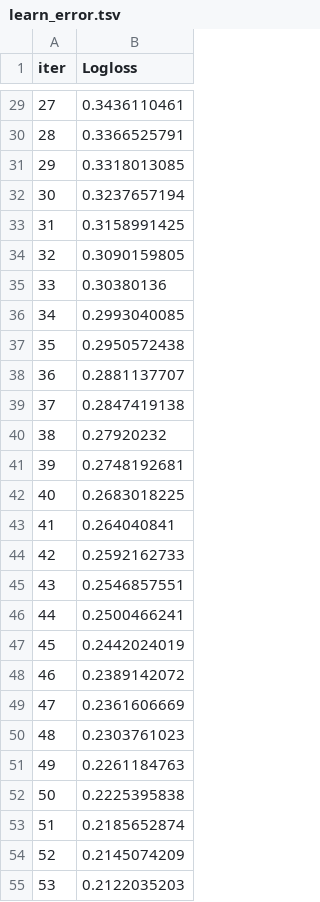
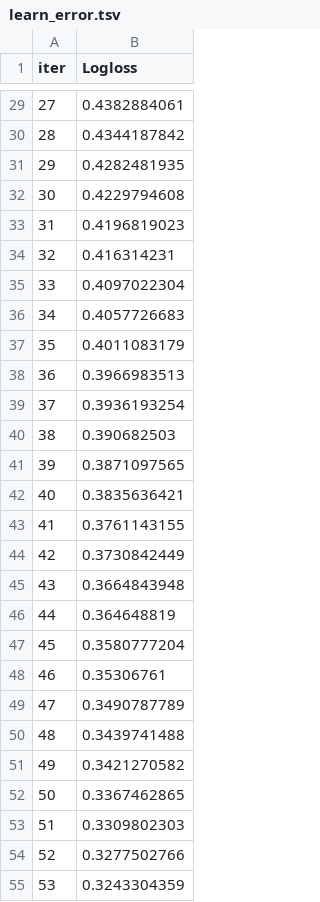
Before and after one commit to eloy345/process-EEG, a TSV file: catboost_info/learn_error.tsv, drawn as a sheet; only a part is shown, gaps mark what is left out; the diff covers the shown part only.

```diff
--- a/catboost_info/learn_error.tsv
+++ b/catboost_info/learn_error.tsv
@@ -29,27 +29,27 @@ iter	Logloss
-27	0.3436110461
-28	0.3366525791
-29	0.3318013085
-30	0.3237657194
-31	0.3158991425
-32	0.3090159805
-33	0.30380136
-34	0.2993040085
-35	0.2950572438
-36	0.2881137707
-37	0.2847419138
-38	0.27920232
-39	0.2748192681
-40	0.2683018225
-41	0.264040841
-42	0.2592162733
-43	0.2546857551
-44	0.2500466241
-45	0.2442024019
-46	0.2389142072
-47	0.2361606669
-48	0.2303761023
-49	0.2261184763
-50	0.2225395838
-51	0.2185652874
-52	0.2145074209
-53	0.2122035203
+27	0.4382884061
+28	0.4344187842
+29	0.4282481935
+30	0.4229794608
+31	0.4196819023
+32	0.416314231
+33	0.4097022304
+34	0.4057726683
+35	0.4011083179
+36	0.3966983513
+37	0.3936193254
+38	0.390682503
+39	0.3871097565
+40	0.3835636421
+41	0.3761143155
+42	0.3730842449
+43	0.3664843948
+44	0.364648819
+45	0.3580777204
+46	0.35306761
+47	0.3490787789
+48	0.3439741488
+49	0.3421270582
+50	0.3367462865
+51	0.3309802303
+52	0.3277502766
+53	0.3243304359
```
Also changed, not shown: 73 edited cells elsewhere in this file, catboost_info/time_left.tsv, 22 other files.
